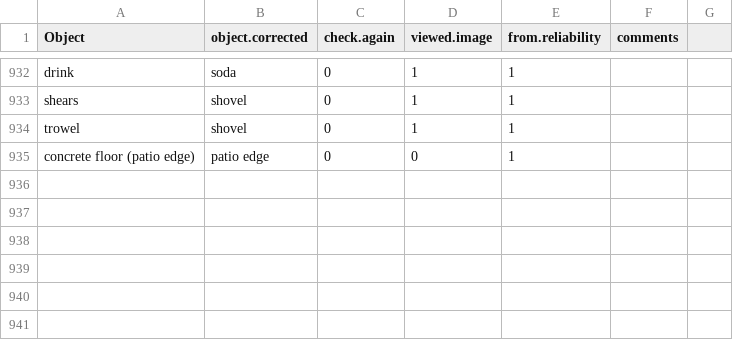
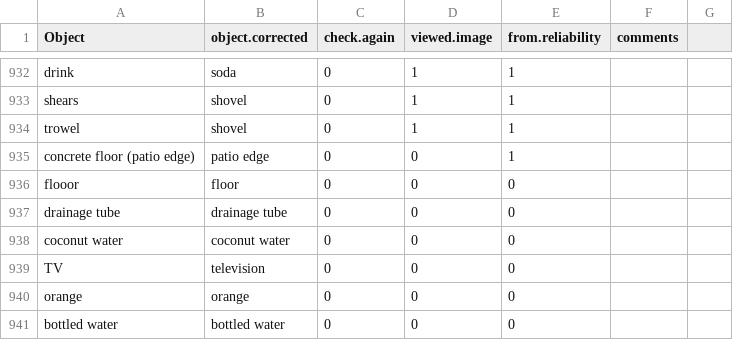
Before and after one commit to kennedycasey/daylong-object-ids, a CSV file: data/manual-checks/labels.csv, drawn as a sheet; only a part is shown, gaps mark what is left out; the diff names each change by its address in the sheet, - before the commit and + after, or states it on an @@ line.

Commit message:
add manual checks for latest annotations

```diff
--- a/data/manual-checks/labels.csv
+++ b/data/manual-checks/labels.csv
+row 936: flooor | floor | 0 | 0 | 0
+row 937: drainage tube | drainage tube | 0 | 0 | 0
+row 938: coconut water | coconut water | 0 | 0 | 0
+row 939: TV | television | 0 | 0 | 0
+row 940: orange | orange | 0 | 0 | 0
+row 941: bottled water | bottled water | 0 | 0 | 0
```
Also changed, not shown: data/manual-checks/categories.csv, 2 other files.
